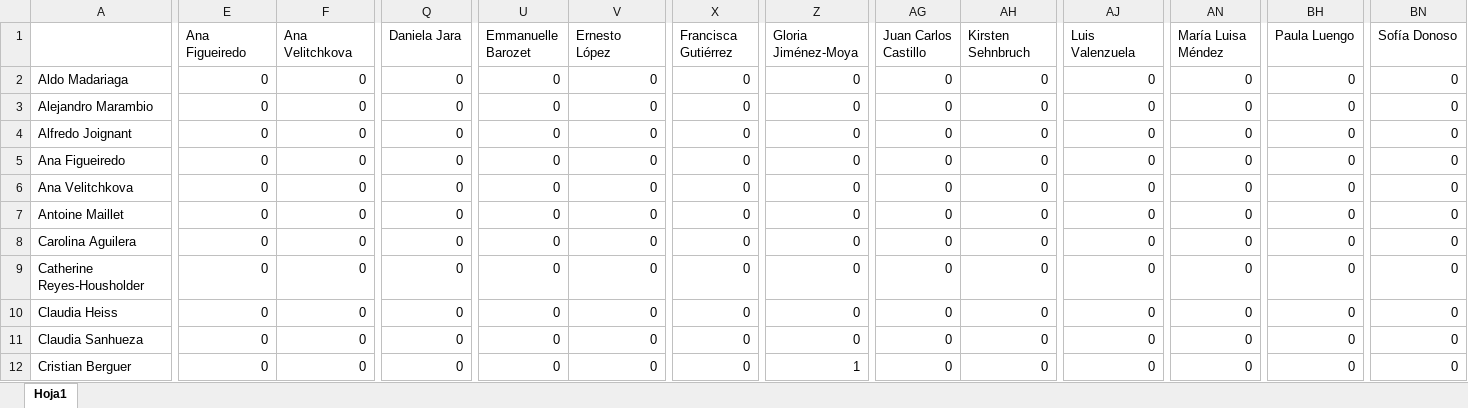
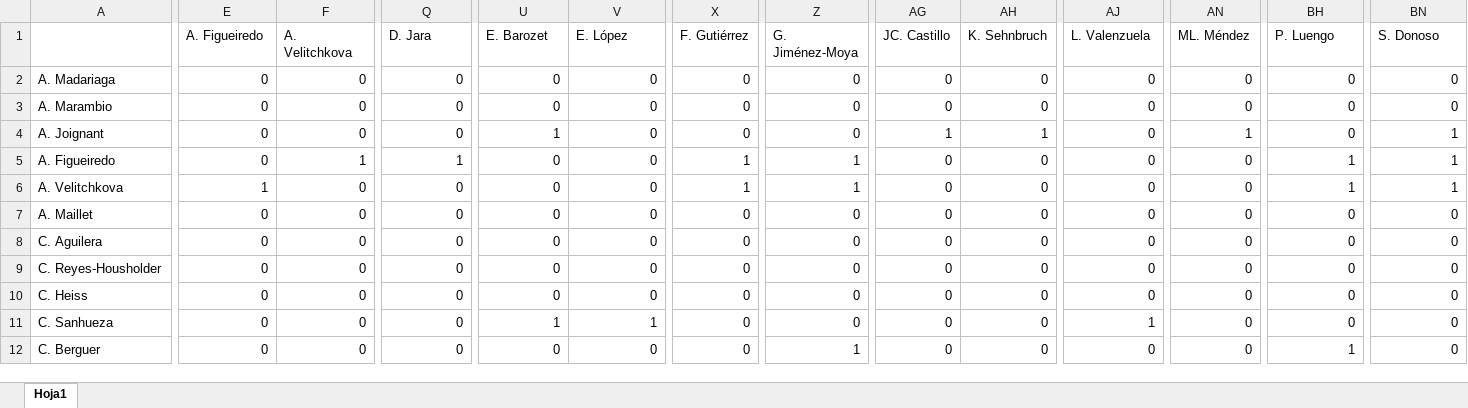
Before and after one commit to benyimr/Redes_COES, an Excel workbook: Datos/coes_2018.xlsx, sheet Hoja1, drawn as a sheet; only a part is shown, gaps mark what is left out; values as stored, in another font and other column widths than the file's, no cell formats; the diff covers the shown part only; the diff names each change by its address in the sheet, - before the commit and + after, or states it on an @@ line.

```diff
--- a/Datos/coes_2018.xlsx (sheet Hoja1)
+++ b/Datos/coes_2018.xlsx (sheet Hoja1)
-E1: Ana Figueiredo
+E1: A. Figueiredo
-F1: Ana Velitchkova
+F1: A. Velitchkova
-Q1: Daniela Jara
+Q1: D. Jara
-U1: Emmanuelle Barozet
+U1: E. Barozet
-V1: Ernesto López
+V1: E. López
-X1: Francisca Gutiérrez
+X1: F. Gutiérrez
-Z1: Gloria Jiménez-Moya
+Z1: G. Jiménez-Moya
-AG1: Juan Carlos Castillo
+AG1: JC. Castillo
-AH1: Kirsten Sehnbruch
+AH1: K. Sehnbruch
-AJ1: Luis Valenzuela
+AJ1: L. Valenzuela
-AN1: María Luisa Méndez
+AN1: ML. Méndez
-BH1: Paula Luengo
+BH1: P. Luengo
-BN1: Sofía Donoso
+BN1: S. Donoso
-A2: Aldo Madariaga
+A2: A. Madariaga
-A3: Alejandro Marambio
+A3: A. Marambio
-A4: Alfredo Joignant
+A4: A. Joignant
-U4 (E. Barozet): 0
+U4 (E. Barozet): 1
-AG4 (JC. Castillo): 0
+AG4 (JC. Castillo): 1
-AH4 (K. Sehnbruch): 0
+AH4 (K. Sehnbruch): 1
-AN4 (ML. Méndez): 0
+AN4 (ML. Méndez): 1
-BN4:BN6 (S. Donoso): 0
+BN4:BN6 (S. Donoso): 1
-A5: Ana Figueiredo
+A5: A. Figueiredo
-F5 (A. Velitchkova): 0
+F5 (A. Velitchkova): 1
-Q5 (D. Jara): 0
+Q5 (D. Jara): 1
-X5:X6 (F. Gutiérrez): 0
+X5:X6 (F. Gutiérrez): 1
-Z5:Z6 (G. Jiménez-Moya): 0
+Z5:Z6 (G. Jiménez-Moya): 1
-BH5:BH6 (P. Luengo): 0
+BH5:BH6 (P. Luengo): 1
-A6: Ana Velitchkova
+A6: A. Velitchkova
-E6 (A. Figueiredo): 0
+E6 (A. Figueiredo): 1
-A7: Antoine Maillet
+A7: A. Maillet
-A8: Carolina Aguilera
+A8: C. Aguilera
-A9: Catherine Reyes-Housholder
+A9: C. Reyes-Housholder
-A10: Claudia Heiss
+A10: C. Heiss
-A11: Claudia Sanhueza
+A11: C. Sanhueza
-U11 (E. Barozet): 0
+U11 (E. Barozet): 1
-V11 (E. López): 0
+V11 (E. López): 1
-AJ11 (L. Valenzuela): 0
+AJ11 (L. Valenzuela): 1
-A12: Cristian Berguer
+A12: C. Berguer
-BH12 (P. Luengo): 0
+BH12 (P. Luengo): 1
```
Also changed, not shown: 317 edited cells elsewhere in this sheet, cell formats, Datos/coes_2014.xlsx, Datos/coes_2015.xlsx, 14 other files.
